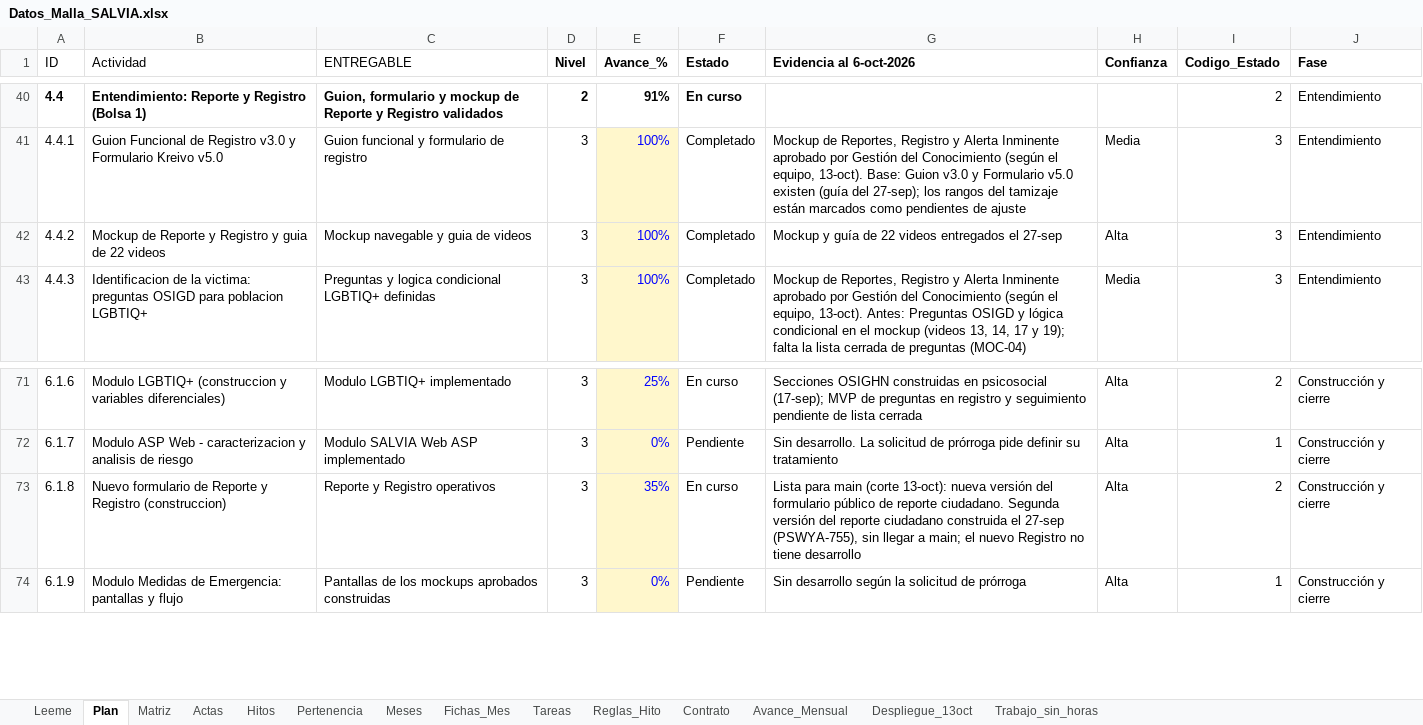
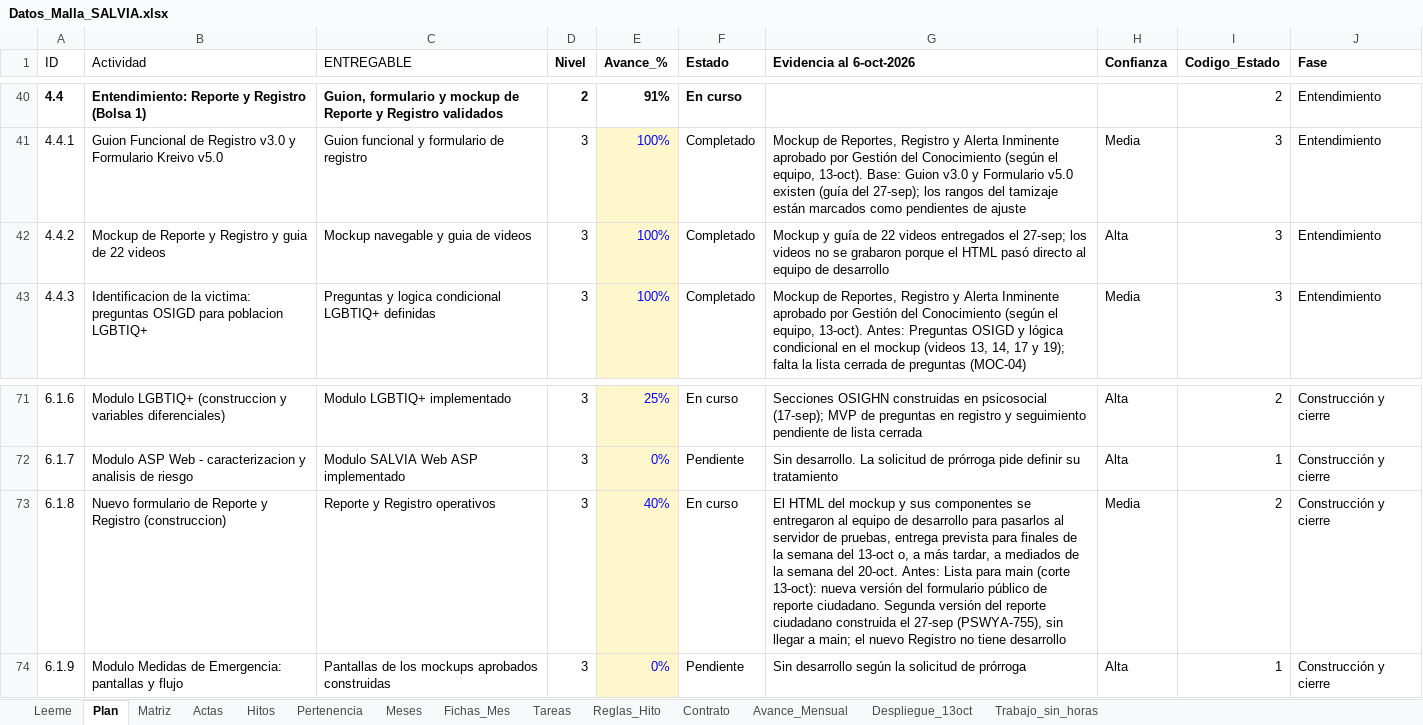
Before and after one commit to KreivoMockups/SalviaHitos_Gantt, an Excel workbook: Datos_Malla_SALVIA.xlsx, sheet Plan, drawn as a sheet; only a part is shown, gaps mark what is left out; values as stored, in another font and other column widths than the file's, no borders; charts and pictures and conditional formats not drawn; the diff names each change by its address in the sheet, - before the commit and + after, or states it on an @@ line.

Commit message:
Guia de videos para reporte y registro
Se aclara y actualiza la inforamción en el dashboard

```diff
--- a/Datos_Malla_SALVIA.xlsx (sheet Plan)
+++ b/Datos_Malla_SALVIA.xlsx (sheet Plan)
-G42 (Evidencia al 6-oct-2026): …entregados el 27-sep
+G42 (Evidencia al 6-oct-2026): …entregados el 27-sep; los videos no se grabaron porque el HTML pasó directo al equipo de desarrollo
-E73 (Avance_%): 35%
+E73 (Avance_%): 40%
-G73 (Evidencia al 6-oct-2026): Lista para…
+G73 (Evidencia al 6-oct-2026): El HTML del mockup y sus componentes se entregaron al equipo de desarrollo para pasarlos al servidor de pruebas, entrega prevista para finales de la semana del 13-oct o, a más tardar, a mediados de la semana del 20-oct. Antes: Lista para…
-H73 (Confianza): Alta
+H73 (Confianza): Media
```
Also changed, not shown: sheet Trabajo_sin_horas, sheet Actas, sheet Meses, sheet Avance_Mensual, 1 other file.
